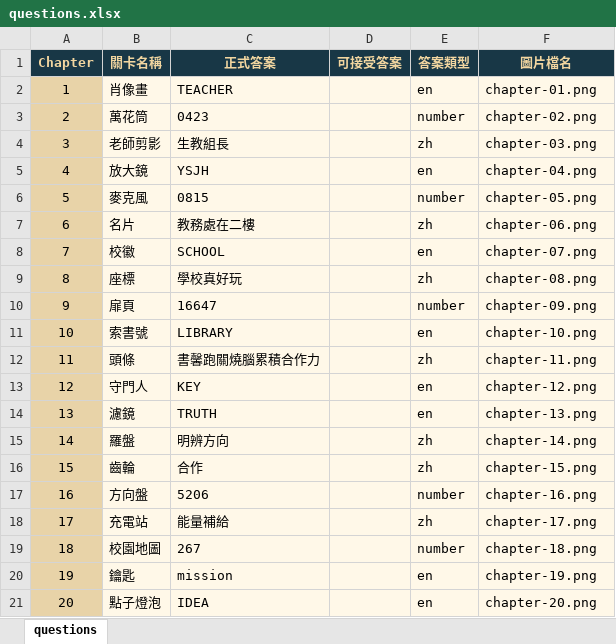
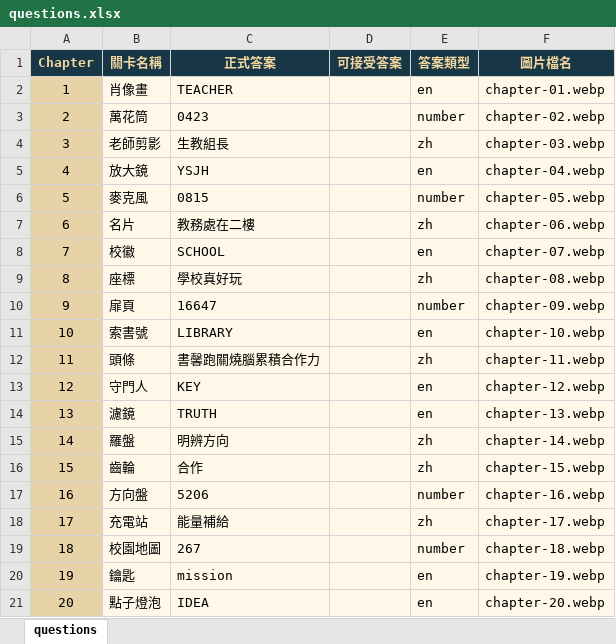
Before and after one commit to easyshih-ux/SHUXIN-Key-System, an Excel workbook: references/annual-bank-template/questions.xlsx, sheet questions, drawn as a sheet; values as stored, in another font and other column widths than the file's, no borders; the diff names each change by its address in the sheet, - before the commit and + after, or states it on an @@ line.

Commit message:
perf: serve chapter puzzles as optimized webp

```diff
--- a/references/annual-bank-template/questions.xlsx (sheet questions)
+++ b/references/annual-bank-template/questions.xlsx (sheet questions)
-F2 (圖片檔名): chapter-01.png
+F2 (圖片檔名): chapter-01.webp
-F3 (圖片檔名): chapter-02.png
+F3 (圖片檔名): chapter-02.webp
-F4 (圖片檔名): chapter-03.png
+F4 (圖片檔名): chapter-03.webp
-F5 (圖片檔名): chapter-04.png
+F5 (圖片檔名): chapter-04.webp
-F6 (圖片檔名): chapter-05.png
+F6 (圖片檔名): chapter-05.webp
-F7 (圖片檔名): chapter-06.png
+F7 (圖片檔名): chapter-06.webp
-F8 (圖片檔名): chapter-07.png
+F8 (圖片檔名): chapter-07.webp
-F9 (圖片檔名): chapter-08.png
+F9 (圖片檔名): chapter-08.webp
-F10 (圖片檔名): chapter-09.png
+F10 (圖片檔名): chapter-09.webp
-F11 (圖片檔名): chapter-10.png
+F11 (圖片檔名): chapter-10.webp
-F12 (圖片檔名): chapter-11.png
+F12 (圖片檔名): chapter-11.webp
-F13 (圖片檔名): chapter-12.png
+F13 (圖片檔名): chapter-12.webp
-F14 (圖片檔名): chapter-13.png
+F14 (圖片檔名): chapter-13.webp
-F15 (圖片檔名): chapter-14.png
+F15 (圖片檔名): chapter-14.webp
-F16 (圖片檔名): chapter-15.png
+F16 (圖片檔名): chapter-15.webp
-F17 (圖片檔名): chapter-16.png
+F17 (圖片檔名): chapter-16.webp
-F18 (圖片檔名): chapter-17.png
+F18 (圖片檔名): chapter-17.webp
-F19 (圖片檔名): chapter-18.png
+F19 (圖片檔名): chapter-18.webp
-F20 (圖片檔名): chapter-19.png
+F20 (圖片檔名): chapter-19.webp
-F21 (圖片檔名): chapter-20.png
+F21 (圖片檔名): chapter-20.webp
```
Also changed, not shown: 23 other files.
